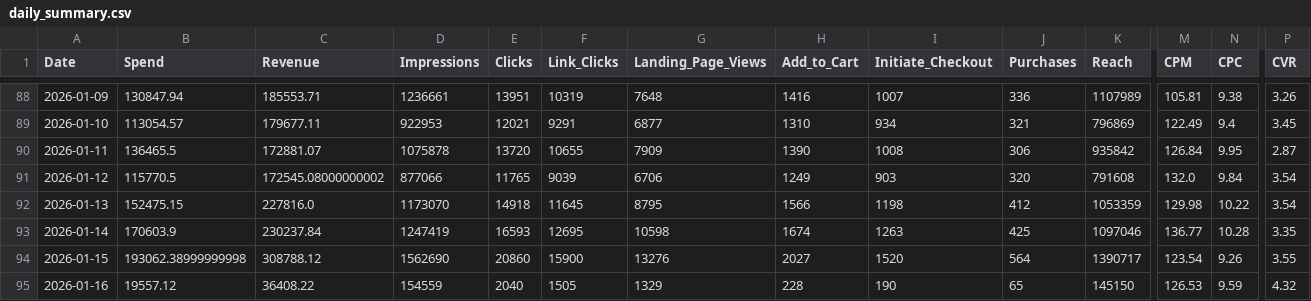
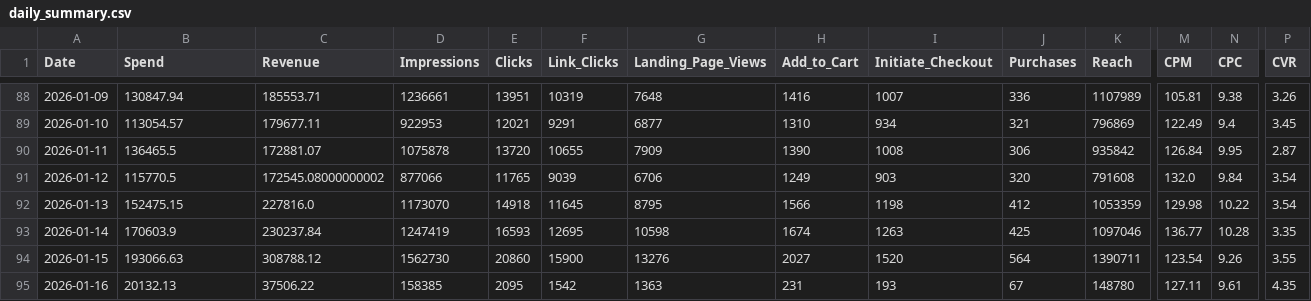
Before and after one commit to sreepathiyogi-blip/meta-live-dashboard, a CSV file: daily_summary.csv, drawn as a sheet; only a part is shown, gaps mark what is left out; the diff names each change by its address in the sheet, - before the commit and + after, or states it on an @@ line.

```diff
--- a/daily_summary.csv
+++ b/daily_summary.csv
-B94 (Spend): 193062.38999999998
+B94 (Spend): 193066.63
-D94 (Impressions): 1562690
+D94 (Impressions): 1562730
-K94 (Reach): 1390717
+K94 (Reach): 1390711
-B95 (Spend): 19557.12
+B95 (Spend): 20132.13
-C95 (Revenue): 36408.22
+C95 (Revenue): 37506.22
-D95 (Impressions): 154559
+D95 (Impressions): 158385
-E95 (Clicks): 2040
+E95 (Clicks): 2095
-F95 (Link_Clicks): 1505
+F95 (Link_Clicks): 1542
-G95 (Landing_Page_Views): 1329
+G95 (Landing_Page_Views): 1363
-H95 (Add_to_Cart): 228
+H95 (Add_to_Cart): 231
-I95 (Initiate_Checkout): 190
+I95 (Initiate_Checkout): 193
-J95 (Purchases): 65
+J95 (Purchases): 67
-K95 (Reach): 145150
+K95 (Reach): 148780
-M95 (CPM): 126.53
+M95 (CPM): 127.11
-N95 (CPC): 9.59
+N95 (CPC): 9.61
-P95 (CVR): 4.32
+P95 (CVR): 4.35
```
Also changed, not shown: complete_campaign_data.csv, live_today_performance.csv, 2 other files.
